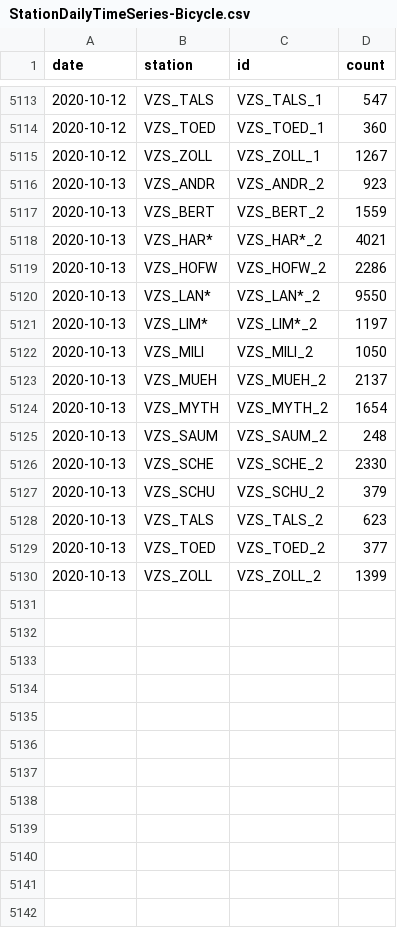
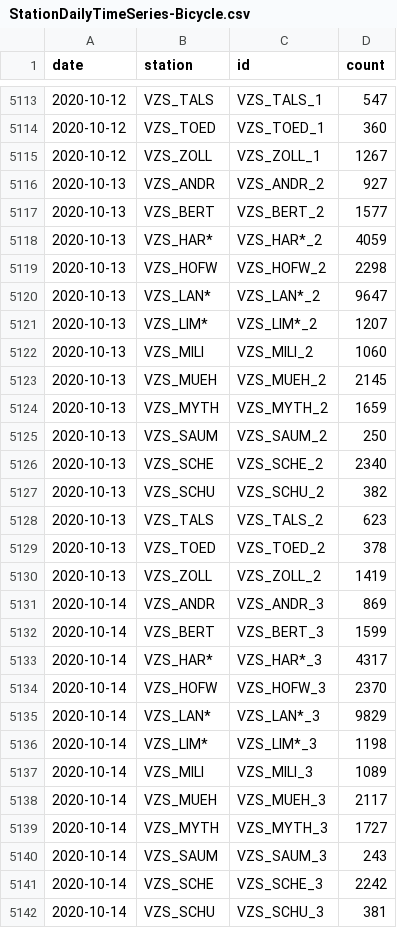
Before and after one commit to jwoLondon/mobv, a CSV file: data/zurich/StationDailyTimeSeries-Bicycle.csv, drawn as a sheet; only a part is shown, gaps mark what is left out; the diff covers the shown part only.

```diff
--- a/data/zurich/StationDailyTimeSeries-Bicycle.csv
+++ b/data/zurich/StationDailyTimeSeries-Bicycle.csv
@@ -5115,16 +5115,28 @@ date,station,id,count
 2020-10-12,VZS_ZOLL,VZS_ZOLL_1,1267
-2020-10-13,VZS_ANDR,VZS_ANDR_2,923
-2020-10-13,VZS_BERT,VZS_BERT_2,1559
-2020-10-13,VZS_HAR*,VZS_HAR*_2,4021
-2020-10-13,VZS_HOFW,VZS_HOFW_2,2286
-2020-10-13,VZS_LAN*,VZS_LAN*_2,9550
-2020-10-13,VZS_LIM*,VZS_LIM*_2,1197
-2020-10-13,VZS_MILI,VZS_MILI_2,1050
-2020-10-13,VZS_MUEH,VZS_MUEH_2,2137
-2020-10-13,VZS_MYTH,VZS_MYTH_2,1654
-2020-10-13,VZS_SAUM,VZS_SAUM_2,248
-2020-10-13,VZS_SCHE,VZS_SCHE_2,2330
-2020-10-13,VZS_SCHU,VZS_SCHU_2,379
+2020-10-13,VZS_ANDR,VZS_ANDR_2,927
+2020-10-13,VZS_BERT,VZS_BERT_2,1577
+2020-10-13,VZS_HAR*,VZS_HAR*_2,4059
+2020-10-13,VZS_HOFW,VZS_HOFW_2,2298
+2020-10-13,VZS_LAN*,VZS_LAN*_2,9647
+2020-10-13,VZS_LIM*,VZS_LIM*_2,1207
+2020-10-13,VZS_MILI,VZS_MILI_2,1060
+2020-10-13,VZS_MUEH,VZS_MUEH_2,2145
+2020-10-13,VZS_MYTH,VZS_MYTH_2,1659
+2020-10-13,VZS_SAUM,VZS_SAUM_2,250
+2020-10-13,VZS_SCHE,VZS_SCHE_2,2340
+2020-10-13,VZS_SCHU,VZS_SCHU_2,382
 2020-10-13,VZS_TALS,VZS_TALS_2,623
-2020-10-13,VZS_TOED,VZS_TOED_2,377
-2020-10-13,VZS_ZOLL,VZS_ZOLL_2,1399
+2020-10-13,VZS_TOED,VZS_TOED_2,378
+2020-10-13,VZS_ZOLL,VZS_ZOLL_2,1419
+2020-10-14,VZS_ANDR,VZS_ANDR_3,869
+2020-10-14,VZS_BERT,VZS_BERT_3,1599
+2020-10-14,VZS_HAR*,VZS_HAR*_3,4317
+2020-10-14,VZS_HOFW,VZS_HOFW_3,2370
+2020-10-14,VZS_LAN*,VZS_LAN*_3,9829
+2020-10-14,VZS_LIM*,VZS_LIM*_3,1198
+2020-10-14,VZS_MILI,VZS_MILI_3,1089
+2020-10-14,VZS_MUEH,VZS_MUEH_3,2117
+2020-10-14,VZS_MYTH,VZS_MYTH_3,1727
+2020-10-14,VZS_SAUM,VZS_SAUM_3,243
+2020-10-14,VZS_SCHE,VZS_SCHE_3,2242
+2020-10-14,VZS_SCHU,VZS_SCHU_3,381
```
Also changed, not shown: 3 added rows elsewhere in this file, data/zurich/StationDailyTimeSeries-Foot.csv.
